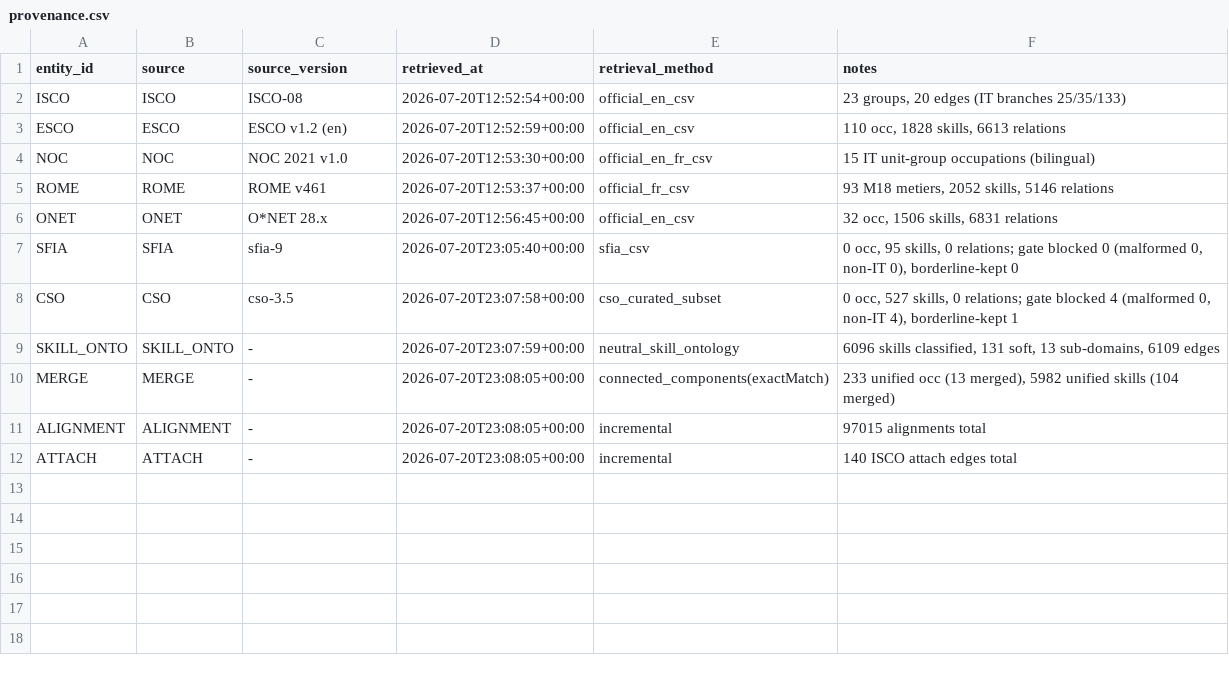
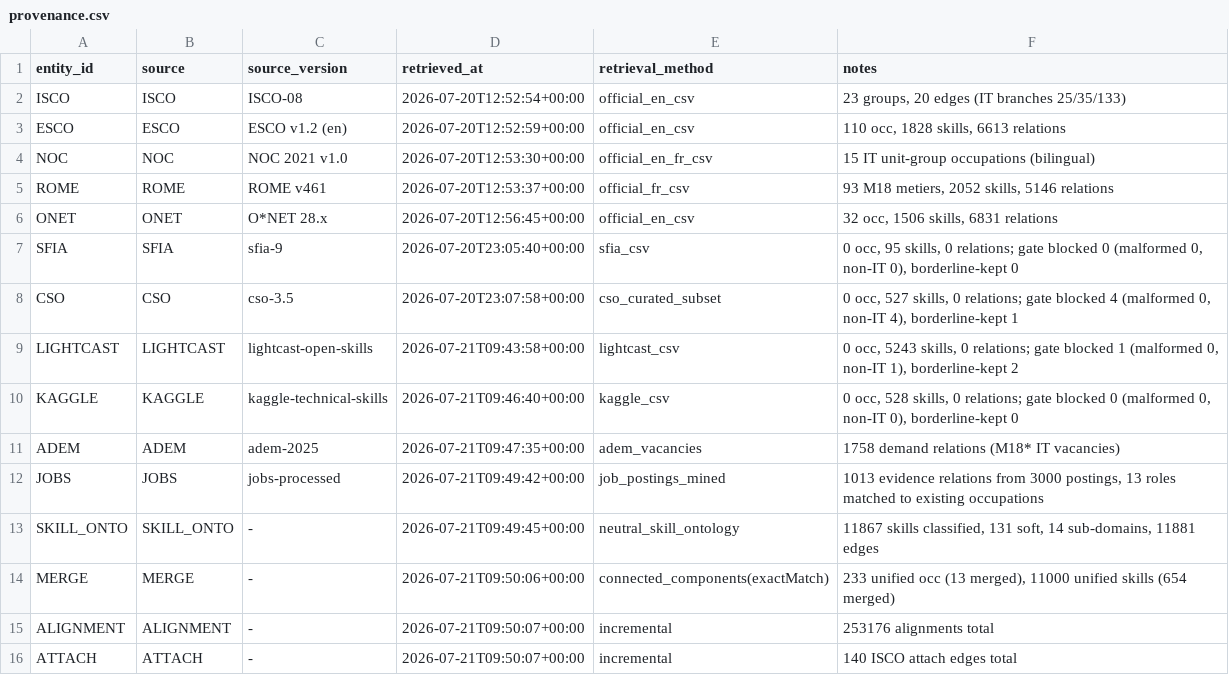
Before and after one commit to YoussefDhb/JobKB, a CSV file: kb/provenance.csv, drawn as a sheet.

```diff
--- a/kb/provenance.csv
+++ b/kb/provenance.csv
@@ -8,5 +8,9 @@ SFIA,SFIA,sfia-9,2026-07-20T23:05:40+00:00,sfia_csv,"0 occ, 95 skills, 0 relatio
 CSO,CSO,cso-3.5,2026-07-20T23:07:58+00:00,cso_curated_subset,"0 occ, 527 skills, 0 relations; gate blocked 4 (malformed 0, non-IT 4), borderline-kept 1"
-SKILL_ONTO,SKILL_ONTO,-,2026-07-20T23:07:59+00:00,neutral_skill_ontology,"6096 skills classified, 131 soft, 13 sub-domains, 6109 edges"
-MERGE,MERGE,-,2026-07-20T23:08:05+00:00,connected_components(exactMatch),"233 unified occ (13 merged), 5982 unified skills (104 merged)"
-ALIGNMENT,ALIGNMENT,-,2026-07-20T23:08:05+00:00,incremental,97015 alignments total
-ATTACH,ATTACH,-,2026-07-20T23:08:05+00:00,incremental,140 ISCO attach edges total
+LIGHTCAST,LIGHTCAST,lightcast-open-skills,2026-07-21T09:43:58+00:00,lightcast_csv,"0 occ, 5243 skills, 0 relations; gate blocked 1 (malformed 0, non-IT 1), borderline-kept 2"
+KAGGLE,KAGGLE,kaggle-technical-skills,2026-07-21T09:46:40+00:00,kaggle_csv,"0 occ, 528 skills, 0 relations; gate blocked 0 (malformed 0, non-IT 0), borderline-kept 0"
+ADEM,ADEM,adem-2025,2026-07-21T09:47:35+00:00,adem_vacancies,1758 demand relations (M18* IT vacancies)
+JOBS,JOBS,jobs-processed,2026-07-21T09:49:42+00:00,job_postings_mined,"1013 evidence relations from 3000 postings, 13 roles matched to existing occupations"
+SKILL_ONTO,SKILL_ONTO,-,2026-07-21T09:49:45+00:00,neutral_skill_ontology,"11867 skills classified, 131 soft, 14 sub-domains, 11881 edges"
+MERGE,MERGE,-,2026-07-21T09:50:06+00:00,connected_components(exactMatch),"233 unified occ (13 merged), 11000 unified skills (654 merged)"
+ALIGNMENT,ALIGNMENT,-,2026-07-21T09:50:07+00:00,incremental,253176 alignments total
+ATTACH,ATTACH,-,2026-07-21T09:50:07+00:00,incremental,140 ISCO attach edges total
```
Also changed, not shown: kb/blocked_entities.csv, 17 other files.
